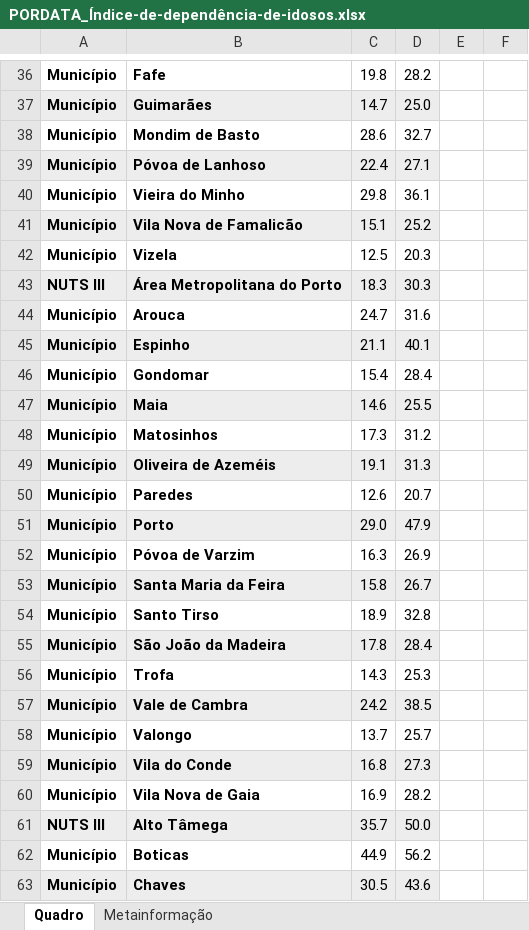
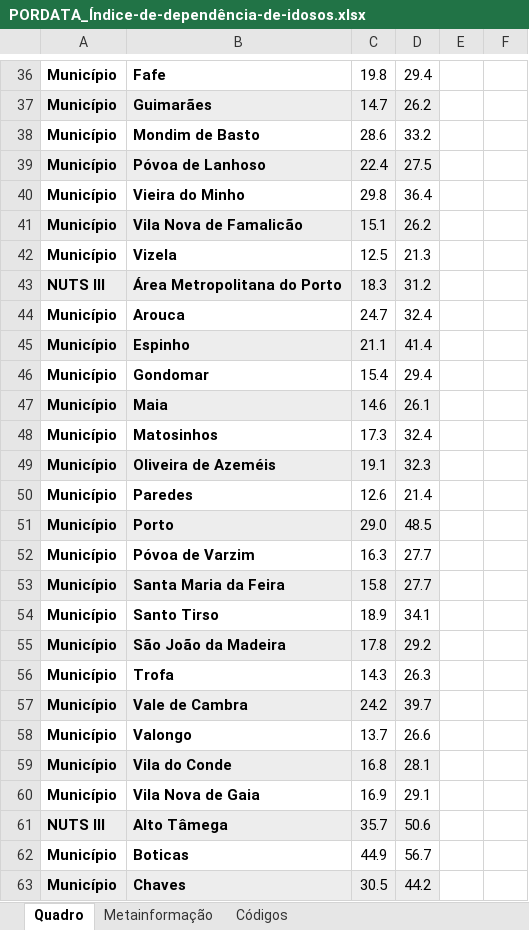
Before and after one commit to dssg-pt/covid19pt-data, an Excel workbook: extra/populacional/PORDATA_Índice-de-dependência-de-idosos.xlsx, sheet Quadro, drawn as a sheet; only a part is shown, gaps mark what is left out; values as stored, in another font and other column widths than the file's, no borders; charts and pictures not drawn; the diff covers the shown part only; the diff names each change by its address in the sheet, - before the commit and + after, or states it on an @@ line.

```diff
--- a/extra/populacional/PORDATA_Índice-de-dependência-de-idosos.xlsx (sheet Quadro)
+++ b/extra/populacional/PORDATA_Índice-de-dependência-de-idosos.xlsx (sheet Quadro)
+sheet tab: Códigos
-D36: 28.2
+D36: 29.4
-D37: 25.0
+D37: 26.2
-D38: 32.7
+D38: 33.2
-D39: 27.1
+D39: 27.5
-D40: 36.1
+D40: 36.4
-D41: 25.2
+D41: 26.2
-D42: 20.3
+D42: 21.3
-D43: 30.3
+D43: 31.2
-D44: 31.6
+D44: 32.4
-D45: 40.1
+D45: 41.4
-D46: 28.4
+D46: 29.4
-D47: 25.5
+D47: 26.1
-D48: 31.2
+D48: 32.4
-D49: 31.3
+D49: 32.3
-D50: 20.7
+D50: 21.4
-D51: 47.9
+D51: 48.5
-D52: 26.9
+D52: 27.7
-D53: 26.7
+D53: 27.7
-D54: 32.8
+D54: 34.1
-D55: 28.4
+D55: 29.2
-D56: 25.3
+D56: 26.3
-D57: 38.5
+D57: 39.7
-D58: 25.7
+D58: 26.6
-D59: 27.3
+D59: 28.1
-D60: 28.2
+D60: 29.1
-D61: 50.0
+D61: 50.6
-D62: 56.2
+D62: 56.7
-D63: 43.6
+D63: 44.2
```
Also changed, not shown: 312 edited cells and merged cells elsewhere in this sheet, sheet Metainformação, charts or pictures, extra/populacional/PORDATA_Densidade-populacional.xlsx, 13 other files.
